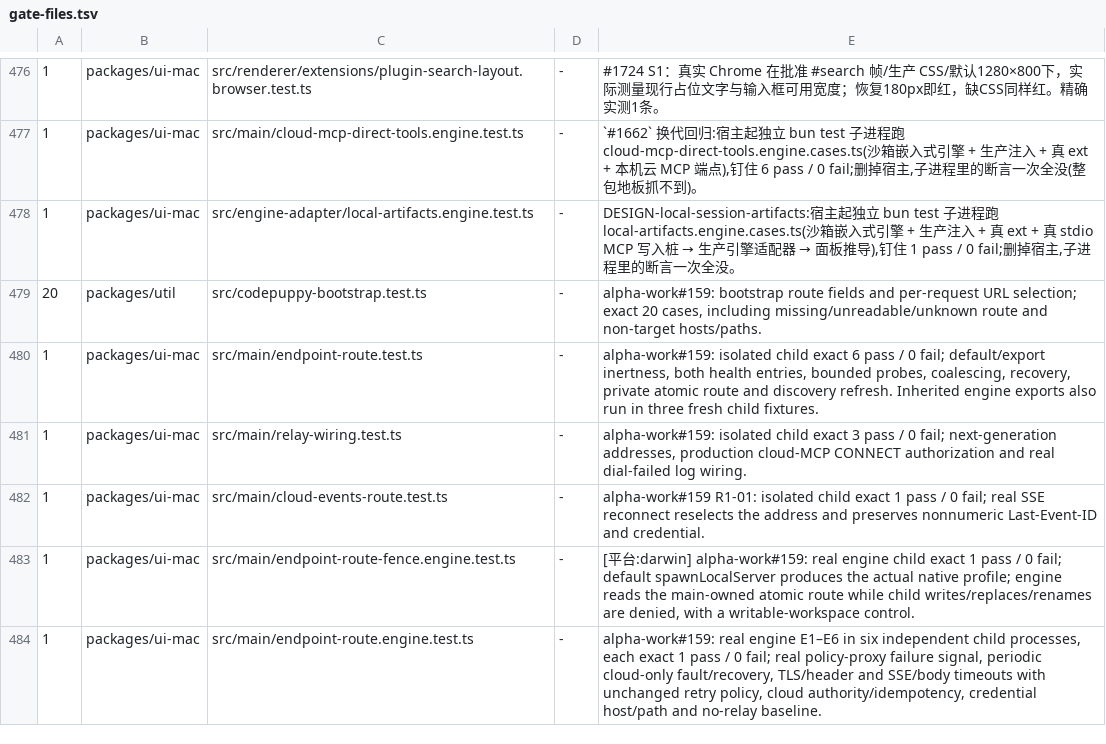
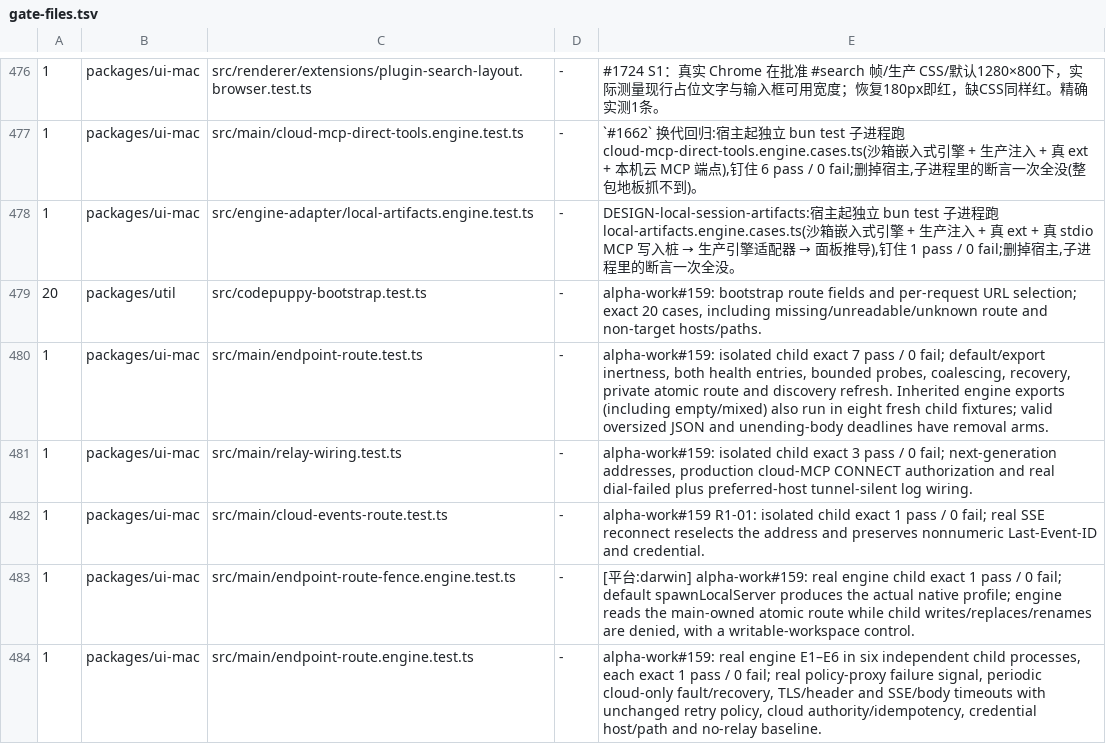
Before and after one commit to impharaon/alpha-code, a TSV file: scripts/gate-files.tsv, drawn as a sheet; only a part is shown, gaps mark what is left out.

```diff
--- a/scripts/gate-files.tsv
+++ b/scripts/gate-files.tsv
@@ -479,4 +479,4 @@
 20	packages/util	src/codepuppy-bootstrap.test.ts	-	alpha-work#159: bootstrap route fields and per-request URL selection; exact 20 cases, including missing/unreadable/unknown route and non-target hosts/paths.
-1	packages/ui-mac	src/main/endpoint-route.test.ts	-	alpha-work#159: isolated child exact 6 pass / 0 fail; default/export inertness, both health entries, bounded probes, coalescing, recovery, private atomic route and discovery refresh. Inherited engine exports also run in three fresh child fixtures.
-1	packages/ui-mac	src/main/relay-wiring.test.ts	-	alpha-work#159: isolated child exact 3 pass / 0 fail; next-generation addresses, production cloud-MCP CONNECT authorization and real dial-failed log wiring.
+1	packages/ui-mac	src/main/endpoint-route.test.ts	-	alpha-work#159: isolated child exact 7 pass / 0 fail; default/export inertness, both health entries, bounded probes, coalescing, recovery, private atomic route and discovery refresh. Inherited engine exports (including empty/mixed) also run in eight fresh child fixtures; valid oversized JSON and unending-body deadlines have removal arms.
+1	packages/ui-mac	src/main/relay-wiring.test.ts	-	alpha-work#159: isolated child exact 3 pass / 0 fail; next-generation addresses, production cloud-MCP CONNECT authorization and real dial-failed plus preferred-host tunnel-silent log wiring.
 1	packages/ui-mac	src/main/cloud-events-route.test.ts	-	alpha-work#159 R1-01: isolated child exact 1 pass / 0 fail; real SSE reconnect reselects the address and preserves nonnumeric Last-Event-ID and credential.
```
Also changed, not shown: scripts/old-name-exceptions.tsv, 6 other files.
